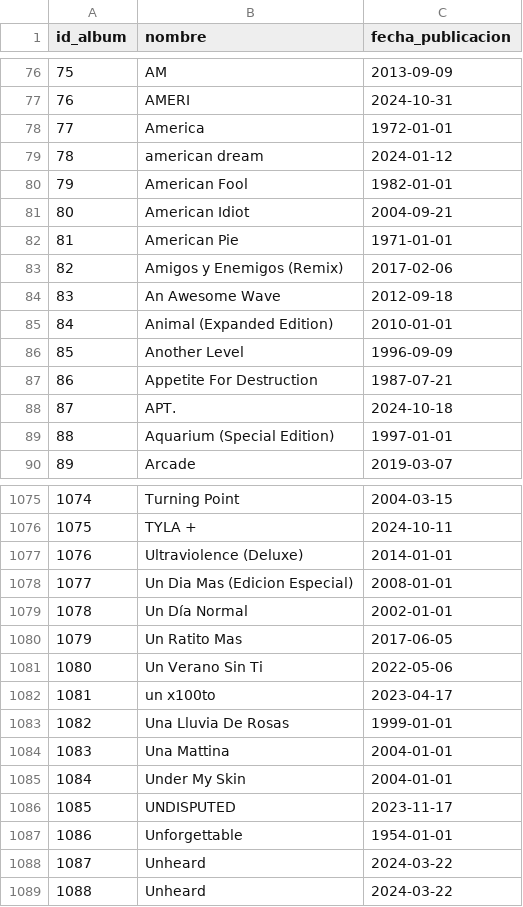
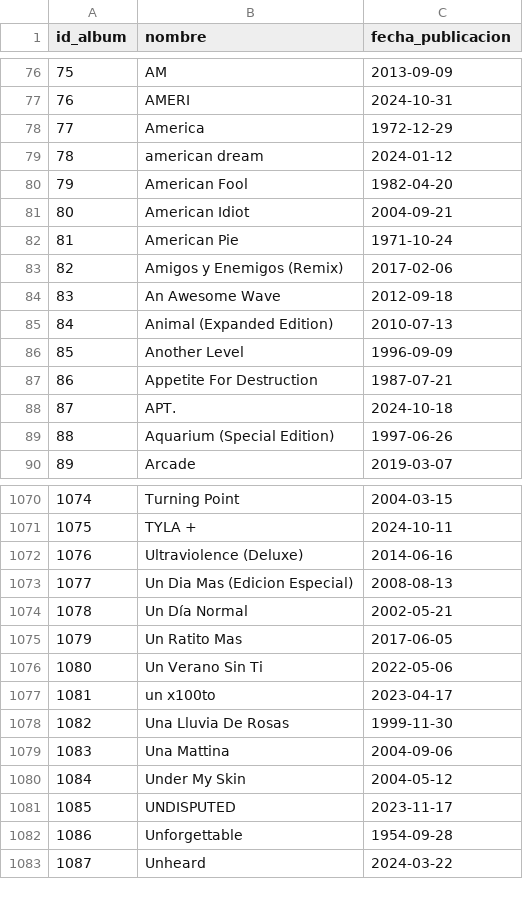
Before and after one commit to JoelErHu/IFSPP-BD, a CSV file: conjunto-datos/album.csv, drawn as a sheet; only a part is shown, gaps mark what is left out; removed rows and columns are numbered as before the commit, all else as after; the diff covers the shown part only; the diff names each change by its address in the sheet, - before the commit and + after, or states it on an @@ line.

```diff
--- a/conjunto-datos/album.csv
+++ b/conjunto-datos/album.csv
-C78 (fecha_publicacion): 1972-01-01
+C78 (fecha_publicacion): 1972-12-29
-C80 (fecha_publicacion): 1982-01-01
+C80 (fecha_publicacion): 1982-04-20
-C82 (fecha_publicacion): 1971-01-01
+C82 (fecha_publicacion): 1971-10-24
-C85 (fecha_publicacion): 2010-01-01
+C85 (fecha_publicacion): 2010-07-13
-C89 (fecha_publicacion): 1997-01-01
+C89 (fecha_publicacion): 1997-06-26
@@ column A (id_album) renumbered between rows 291 and 1083 @@
-C1072 (fecha_publicacion): 2014-01-01
+C1072 (fecha_publicacion): 2014-06-16
-C1073 (fecha_publicacion): 2008-01-01
+C1073 (fecha_publicacion): 2008-08-13
-C1074 (fecha_publicacion): 2002-01-01
+C1074 (fecha_publicacion): 2002-05-21
-C1078 (fecha_publicacion): 1999-01-01
+C1078 (fecha_publicacion): 1999-11-30
-C1079 (fecha_publicacion): 2004-01-01
+C1079 (fecha_publicacion): 2004-09-06
-C1080 (fecha_publicacion): 2004-01-01
+C1080 (fecha_publicacion): 2004-05-12
-C1082 (fecha_publicacion): 1954-01-01
+C1082 (fecha_publicacion): 1954-09-28
-row 1088: 1087 | Unheard | 2024-03-22
```
Also changed, not shown: 5 removed rows and 133 edited cells elsewhere in this file, conjunto-datos/cancion.csv, conjunto-datos/compone.csv, 16 other files.
